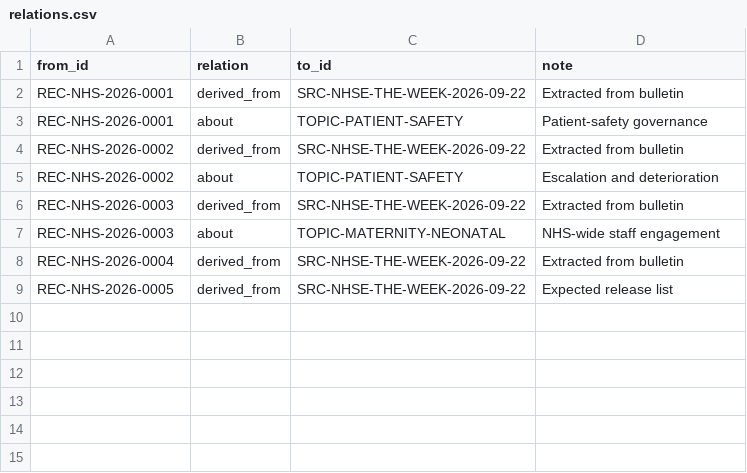
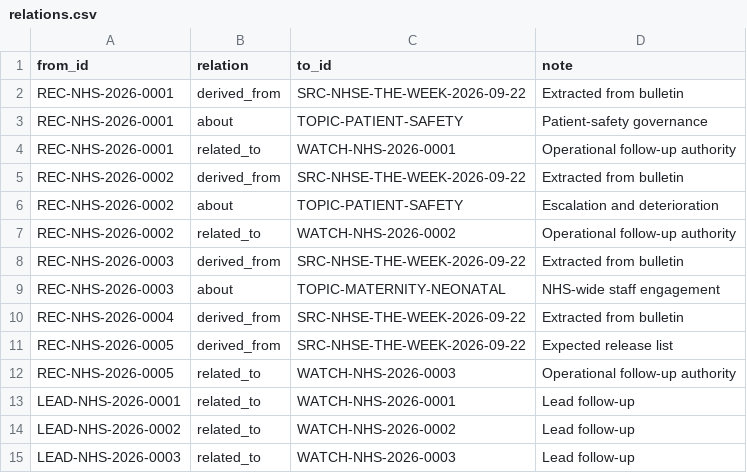
Before and after one commit to armpitpete/nhs-evidence, a CSV file: index/relations.csv, drawn as a sheet.

Commit message:
Link leads and evidence to operational watches

```diff
--- a/index/relations.csv
+++ b/index/relations.csv
@@ -3,4 +3,6 @@ REC-NHS-2026-0001,derived_from,SRC-NHSE-THE-WEEK-2026-09-22,"Extracted from bull
 REC-NHS-2026-0001,about,TOPIC-PATIENT-SAFETY,"Patient-safety governance"
+REC-NHS-2026-0001,related_to,WATCH-NHS-2026-0001,"Operational follow-up authority"
 REC-NHS-2026-0002,derived_from,SRC-NHSE-THE-WEEK-2026-09-22,"Extracted from bulletin"
 REC-NHS-2026-0002,about,TOPIC-PATIENT-SAFETY,"Escalation and deterioration"
+REC-NHS-2026-0002,related_to,WATCH-NHS-2026-0002,"Operational follow-up authority"
 REC-NHS-2026-0003,derived_from,SRC-NHSE-THE-WEEK-2026-09-22,"Extracted from bulletin"
@@ -9 +11,5 @@ REC-NHS-2026-0004,derived_from,SRC-NHSE-THE-WEEK-2026-09-22,"Extracted from bull
 REC-NHS-2026-0005,derived_from,SRC-NHSE-THE-WEEK-2026-09-22,"Expected release list"
+REC-NHS-2026-0005,related_to,WATCH-NHS-2026-0003,"Operational follow-up authority"
+LEAD-NHS-2026-0001,related_to,WATCH-NHS-2026-0001,"Lead follow-up"
+LEAD-NHS-2026-0002,related_to,WATCH-NHS-2026-0002,"Lead follow-up"
+LEAD-NHS-2026-0003,related_to,WATCH-NHS-2026-0003,"Lead follow-up"
```
